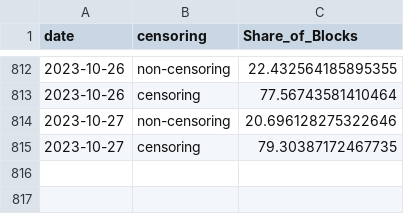
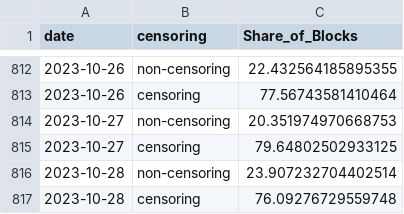
Before and after one commit to nerolation/censorship.pics, a CSV file: data/builder_censorship_share.csv, drawn as a sheet; only a part is shown, gaps mark what is left out.

```diff
--- a/data/builder_censorship_share.csv
+++ b/data/builder_censorship_share.csv
@@ -813,3 +813,5 @@ date,censoring,Share_of_Blocks
 2023-10-26,censoring,77.56743581410464
-2023-10-27,non-censoring,20.696128275322646
-2023-10-27,censoring,79.30387172467735
+2023-10-27,non-censoring,20.351974970668753
+2023-10-27,censoring,79.64802502933125
+2023-10-28,non-censoring,23.907232704402514
+2023-10-28,censoring,76.09276729559748
```
Also changed, not shown: data/builder_stats.csv, data/relay_censorship_share.csv, 4 other files.
